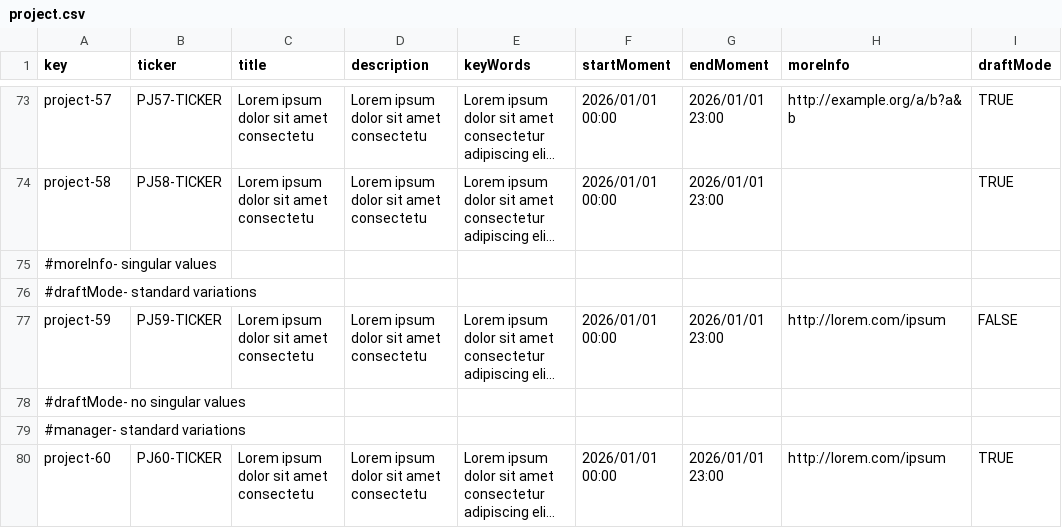
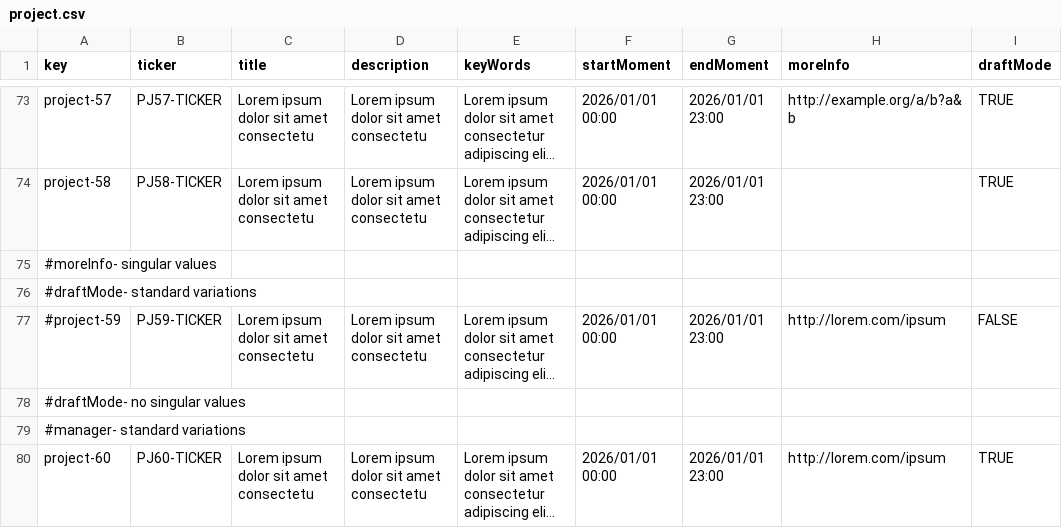
Before and after one commit to AngSanRui/Acme-Starters-B, a CSV file: src/main/resources/WEB-INF/data/sample/batch-01/project.csv, drawn as a sheet; only a part is shown, gaps mark what is left out; long unchanged cells end in …; the diff names each change by its address in the sheet, - before the commit and + after, or states it on an @@ line.

Commit message:
CRUD basico de manager

```diff
--- a/src/main/resources/WEB-INF/data/sample/batch-01/project.csv
+++ b/src/main/resources/WEB-INF/data/sample/batch-01/project.csv
-A77 (key): project-59
+A77 (key): #project-59
```
Also changed, not shown: 12 other files.
